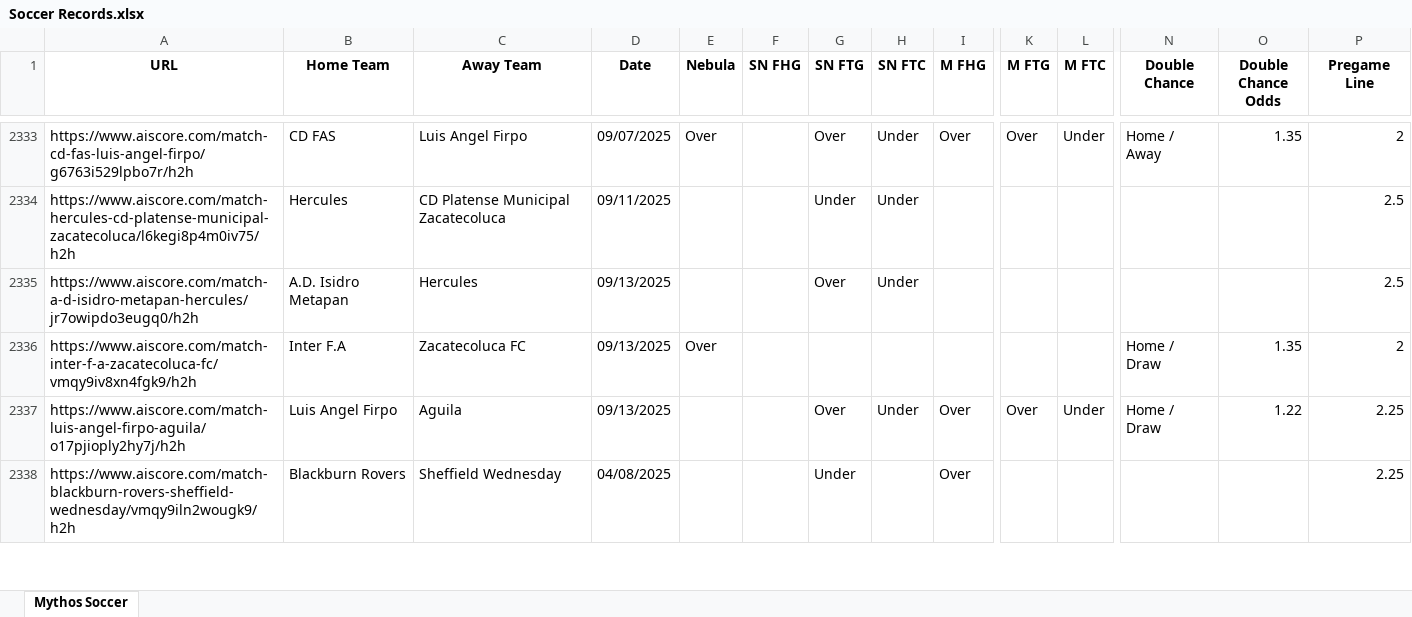
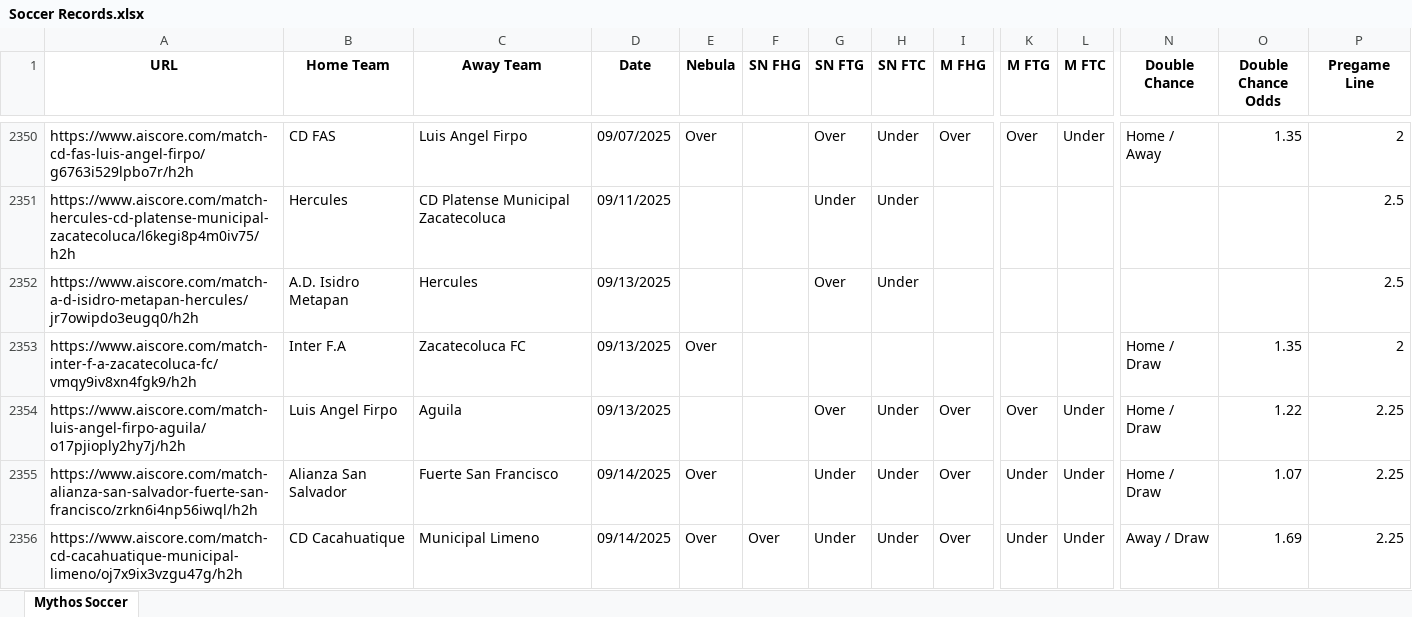
Before and after one commit to Captain-Duckie/whop, an Excel workbook: public/Soccer Records.xlsx, sheet Mythos Soccer, drawn as a sheet; only a part is shown, gaps mark what is left out; the shorter side is filled out with more unchanged rows; values as stored, in another font and other column widths than the file's, no borders; rows hold the shown columns only; the diff covers the shown part only; the diff names each change by its address in the sheet, - before the commit and + after, or states it on an @@ line.

Commit message:
Auto-update Soccer Records at 2025-09-14T20:09:18.322193

```diff
--- a/public/Soccer Records.xlsx (sheet Mythos Soccer)
+++ b/public/Soccer Records.xlsx (sheet Mythos Soccer)
+row 2355: https://www.aiscore.com/match-alianza-san-salvador-fuerte-san-francisco/zrkn6i4np56iwql/h2h | Alianza San Salvador | Fuerte San Francisco | 09/14/2025 | Over |  | Under | Under | Over | Under | Under | Home / Draw | 1.07 | 2.25
+row 2356: https://www.aiscore.com/match-cd-cacahuatique-municipal-limeno/oj7x9ix3vzgu47g/h2h | CD Cacahuatique | Municipal Limeno | 09/14/2025 | Over | Over | Under | Under | Over | Under | Under | Away / Draw | 1.69 | 2.25
```
Also changed, not shown: 44 added rows, 19 removed rows and 22 edited cells elsewhere in this sheet.
